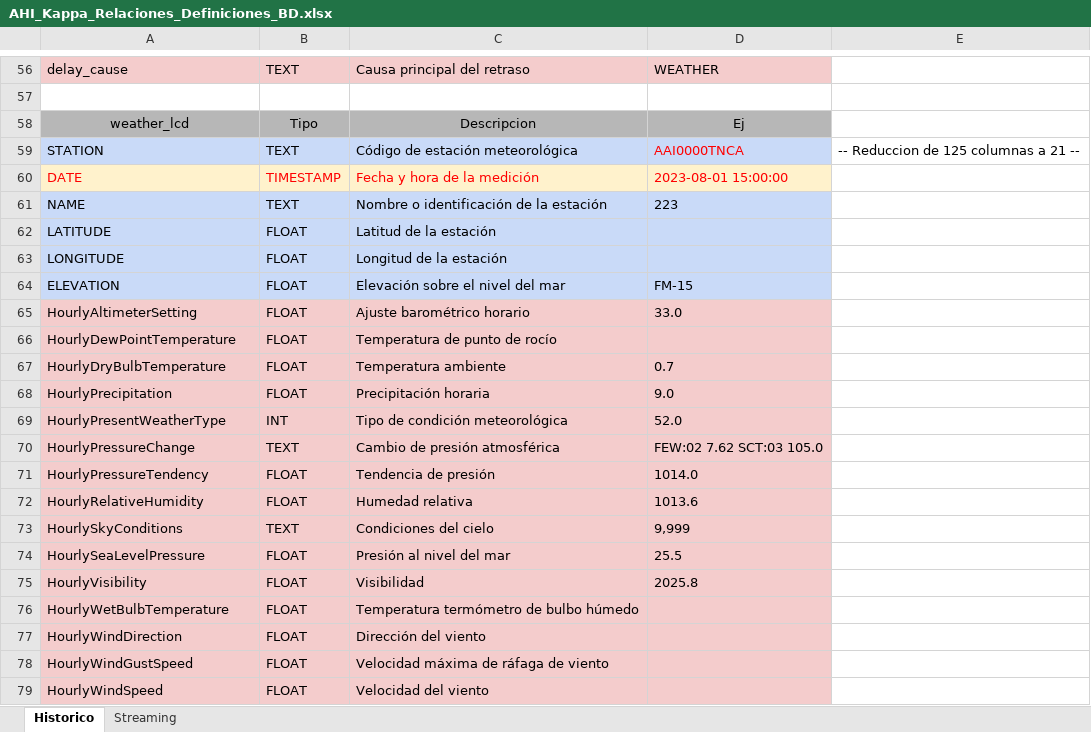
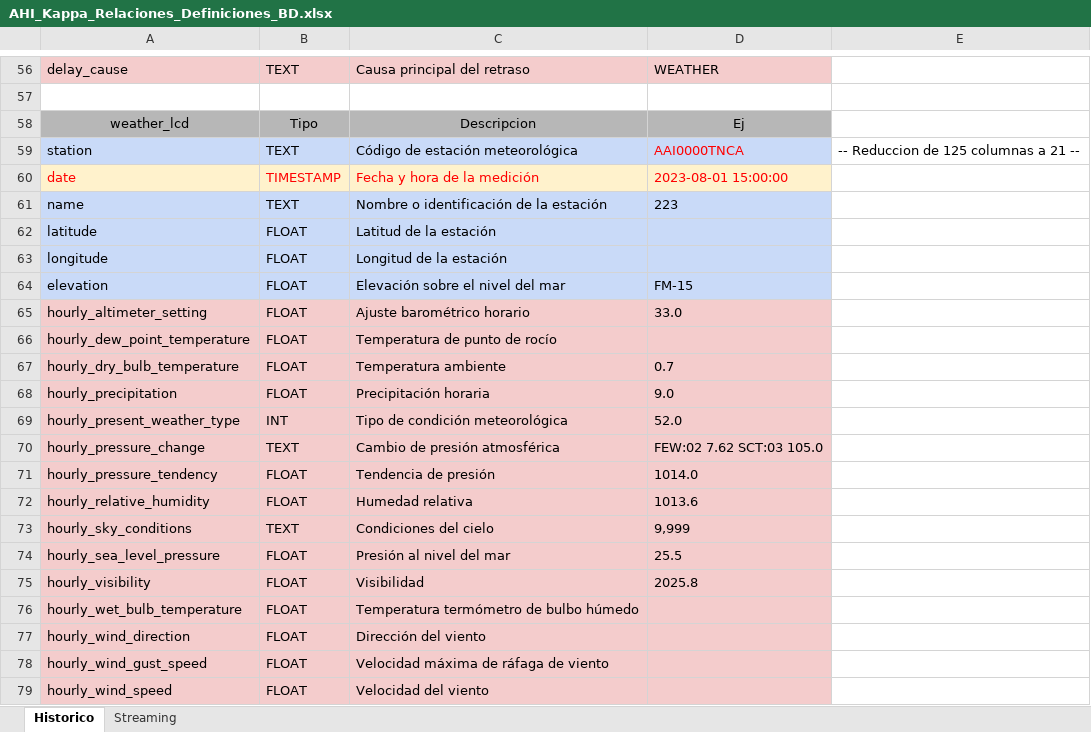
Before and after one commit to magnitopic/big-data-pipeline, an Excel workbook: docs/AHI_Kappa_Relaciones_Definiciones_BD.xlsx, sheet Historico, drawn as a sheet; only a part is shown, gaps mark what is left out; values as stored, in another font and other column widths than the file's, no borders; the diff names each change by its address in the sheet, - before the commit and + after, or states it on an @@ line.

```diff
--- a/docs/AHI_Kappa_Relaciones_Definiciones_BD.xlsx (sheet Historico)
+++ b/docs/AHI_Kappa_Relaciones_Definiciones_BD.xlsx (sheet Historico)
-A59: STATION
+A59: station
-A60: DATE
+A60: date
-A61: NAME
+A61: name
-A62: LATITUDE
+A62: latitude
-A63: LONGITUDE
+A63: longitude
-A64: ELEVATION
+A64: elevation
-A65: HourlyAltimeterSetting
+A65: hourly_altimeter_setting
-A66: HourlyDewPointTemperature
+A66: hourly_dew_point_temperature
-A67: HourlyDryBulbTemperature
+A67: hourly_dry_bulb_temperature
-A68: HourlyPrecipitation
+A68: hourly_precipitation
-A69: HourlyPresentWeatherType
+A69: hourly_present_weather_type
-A70: HourlyPressureChange
+A70: hourly_pressure_change
-A71: HourlyPressureTendency
+A71: hourly_pressure_tendency
-A72: HourlyRelativeHumidity
+A72: hourly_relative_humidity
-A73: HourlySkyConditions
+A73: hourly_sky_conditions
-A74: HourlySeaLevelPressure
+A74: hourly_sea_level_pressure
-A75: HourlyVisibility
+A75: hourly_visibility
-A76: HourlyWetBulbTemperature
+A76: hourly_wet_bulb_temperature
-A77: HourlyWindDirection
+A77: hourly_wind_direction
-A78: HourlyWindGustSpeed
+A78: hourly_wind_gust_speed
-A79: HourlyWindSpeed
+A79: hourly_wind_speed
```
Also changed, not shown: 1 other file.
